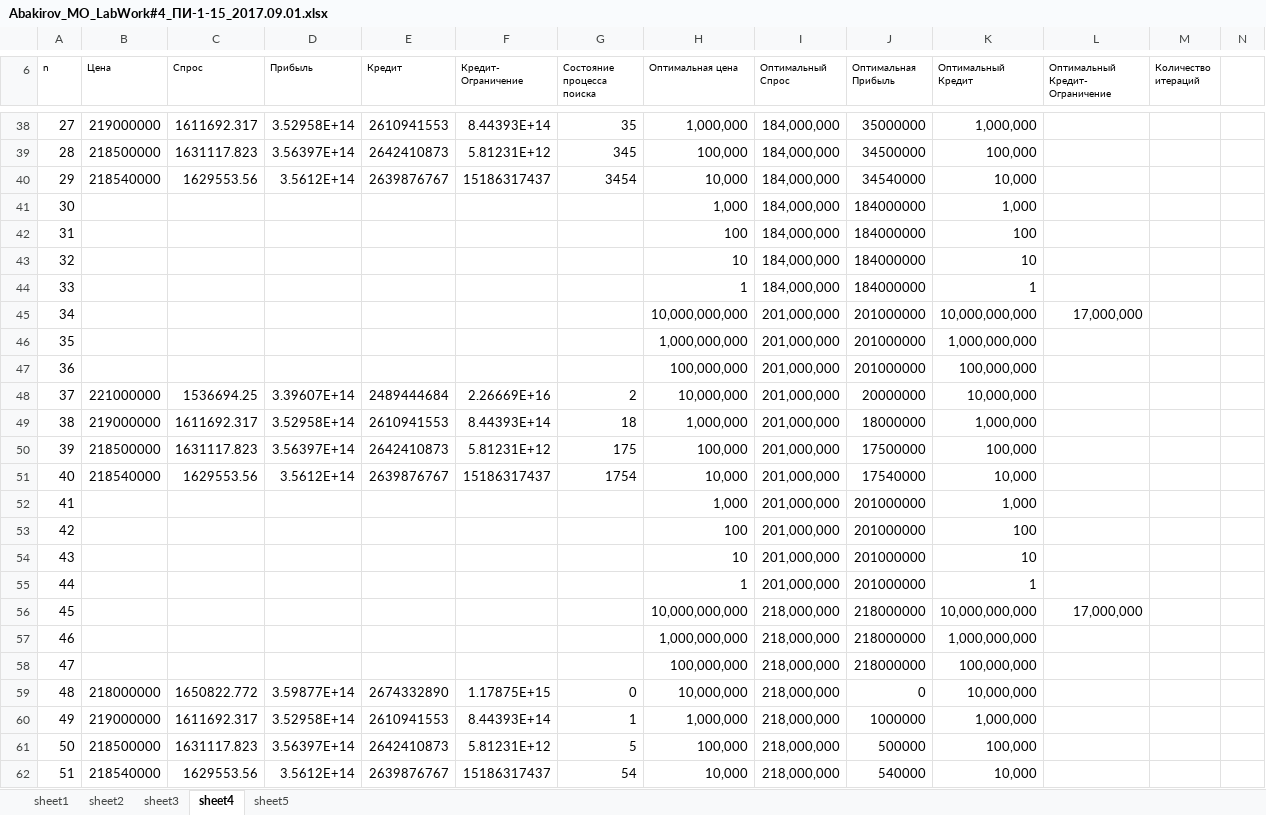
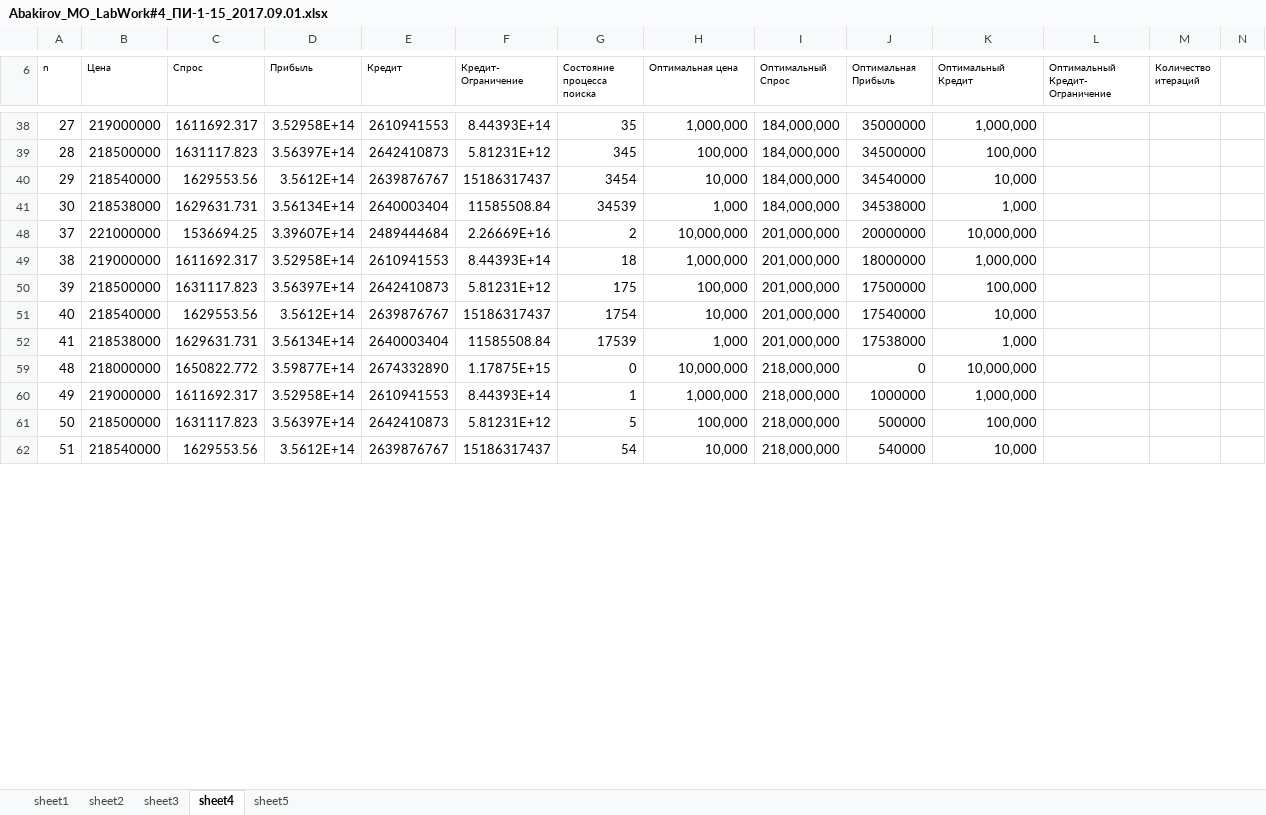
Before and after one commit to nabakirov/se_3, an Excel workbook: mo/lab_4/Abakirov_MO_LabWork#4_ПИ-1-15_2017.09.01.xlsx, sheet sheet4, drawn as a sheet; only a part is shown, gaps mark what is left out; values as stored, in another font and other column widths than the file's, no borders; charts and pictures and conditional formats not drawn; removed rows and columns are numbered as before the commit, all else as after; rows hold the shown columns only; the diff covers the shown part only; the diff names each change by its address in the sheet, - before the commit and + after, or states it on an @@ line.

```diff
--- a/mo/lab_4/Abakirov_MO_LabWork#4_ПИ-1-15_2017.09.01.xlsx (sheet sheet4)
+++ b/mo/lab_4/Abakirov_MO_LabWork#4_ПИ-1-15_2017.09.01.xlsx (sheet sheet4)
-B41 (Цена): (empty)
+B41 (Цена): 218538000
-C41 (Спрос): (empty)
+C41 (Спрос): 1629631.731
-D41 (Прибыль): (empty)
+D41 (Прибыль): 3.56134E+14
-E41 (Кредит): (empty)
+E41 (Кредит): 2640003404
-F41 (Кредит- Ограничение): (empty)
+F41 (Кредит- Ограничение): 11585508.84
-G41 (Состояние процесса поиска): (empty)
+G41 (Состояние процесса поиска): 34539
-J41 (Оптимальная Прибыль): 184000000
+J41 (Оптимальная Прибыль): 34538000
@@ row 42 hidden: 31 |  |  |  |  |  |  | 100 | 184,000,000 | 184000000 | 100 @@
@@ row 43 hidden: 32 |  |  |  |  |  |  | 10 | 184,000,000 | 184000000 | 10 @@
@@ row 44 hidden: 33 |  |  |  |  |  |  | 1 | 184,000,000 | 184000000 | 1 @@
@@ row 45 hidden: 34 |  |  |  |  |  |  | 10,000,000,000 | 201,000,000 | 201000000 | 10,000,000,000 | 17,000,000 @@
@@ row 46 hidden: 35 |  |  |  |  |  |  | 1,000,000,000 | 201,000,000 | 201000000 | 1,000,000,000 @@
@@ row 47 hidden: 36 |  |  |  |  |  |  | 100,000,000 | 201,000,000 | 201000000 | 100,000,000 @@
-B52 (Цена): (empty)
+B52 (Цена): 218538000
-C52 (Спрос): (empty)
+C52 (Спрос): 1629631.731
-D52 (Прибыль): (empty)
+D52 (Прибыль): 3.56134E+14
-E52 (Кредит): (empty)
+E52 (Кредит): 2640003404
-F52 (Кредит- Ограничение): (empty)
+F52 (Кредит- Ограничение): 11585508.84
-G52 (Состояние процесса поиска): (empty)
+G52 (Состояние процесса поиска): 17539
-J52 (Оптимальная Прибыль): 201000000
+J52 (Оптимальная Прибыль): 17538000
@@ row 53 hidden: 42 |  |  |  |  |  |  | 100 | 201,000,000 | 201000000 | 100 @@
@@ row 54 hidden: 43 |  |  |  |  |  |  | 10 | 201,000,000 | 201000000 | 10 @@
@@ row 55 hidden: 44 |  |  |  |  |  |  | 1 | 201,000,000 | 201000000 | 1 @@
@@ row 56 hidden: 45 |  |  |  |  |  |  | 10,000,000,000 | 218,000,000 | 218000000 | 10,000,000,000 | 17,000,000 @@
@@ row 57 hidden: 46 |  |  |  |  |  |  | 1,000,000,000 | 218,000,000 | 218000000 | 1,000,000,000 @@
@@ row 58 hidden: 47 |  |  |  |  |  |  | 100,000,000 | 218,000,000 | 218000000 | 100,000,000 @@
```
Also changed, not shown: 1 added row, 1 removed row, 19 hidden or unhidden rows and 22 edited cells elsewhere in this sheet, sheet sheet5, sheet sheet3, formulas that keep their value, charts or pictures, mo/lab_3/Abakirov_MO_LabWork#3(VBA-code)_Ver-12_2017.09.15.xlsm, mo/lab_5/Abakirov_MO_LabWork#5_ПИ-1-15_2017.09.03.xlsx, 7 other files.
